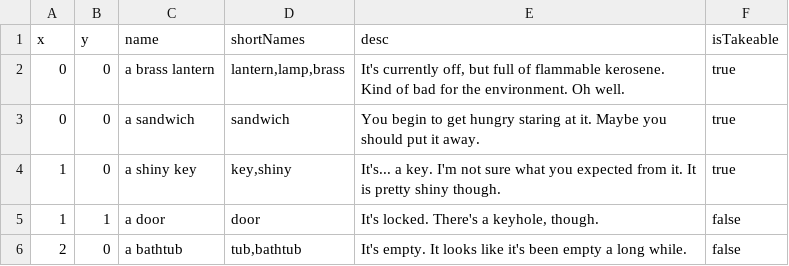
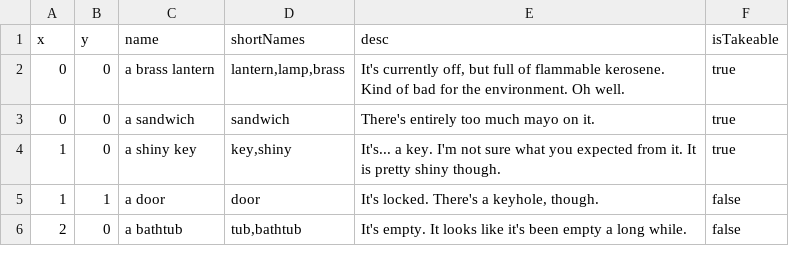
Before and after one commit to MEisSCAMMER/MinisculeCaveAdventure, a TSV file: src/data/noun_data.tsv, drawn as a sheet.

```diff
--- a/src/data/noun_data.tsv
+++ b/src/data/noun_data.tsv
@@ -2,3 +2,3 @@ x	y	name	shortNames	desc	isTakeable
 0	0	a brass lantern	lantern,lamp,brass	It's currently off, but full of flammable kerosene. Kind of bad for the environment. Oh well.	true
-0	0	a sandwich	sandwich	You begin to get hungry staring at it. Maybe you should put it away.	true
+0	0	a sandwich	sandwich	There's entirely too much mayo on it.	true
 1	0	a shiny key	key,shiny	It's... a key. I'm not sure what you expected from it. It is pretty shiny though.	true
```
Also changed, not shown: src/data/noun_data_original.tsv, 1 other file.
